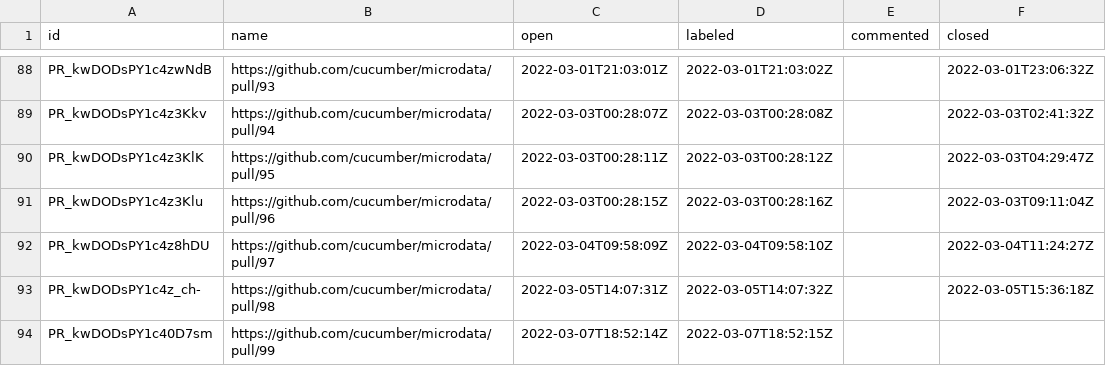
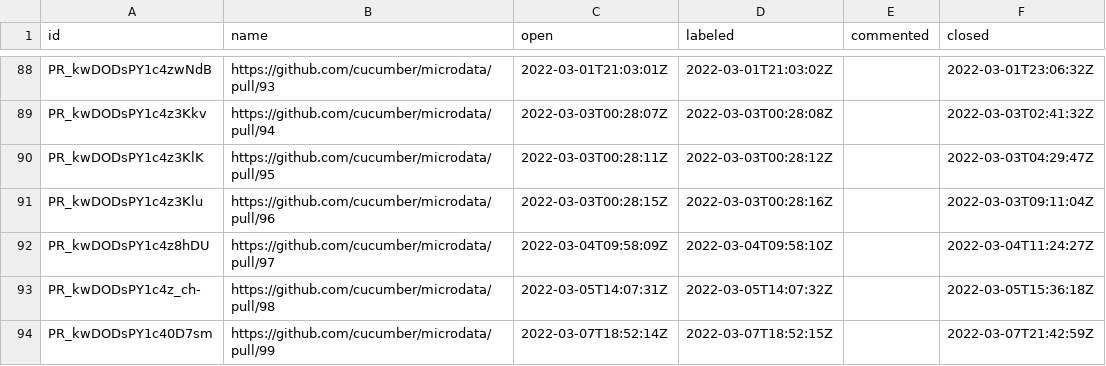
Before and after one commit to cucumber/oselvar-github-metrics, a CSV file: data/cucumber/microdata/pullRequests.csv, drawn as a sheet; only a part is shown, gaps mark what is left out.

```diff
--- a/data/cucumber/microdata/pullRequests.csv
+++ b/data/cucumber/microdata/pullRequests.csv
@@ -93,2 +93,2 @@ PR_kwDODsPY1c4z8hDU,https://github.com/cucumber/microdata/pull/97,2022-03-04T09:
 PR_kwDODsPY1c4z_ch-,https://github.com/cucumber/microdata/pull/98,2022-03-05T14:07:31Z,2022-03-05T14:07:32Z,,2022-03-05T15:36:18Z
-PR_kwDODsPY1c40D7sm,https://github.com/cucumber/microdata/pull/99,2022-03-07T18:52:14Z,2022-03-07T18:52:15Z,,
+PR_kwDODsPY1c40D7sm,https://github.com/cucumber/microdata/pull/99,2022-03-07T18:52:14Z,2022-03-07T18:52:15Z,,2022-03-07T21:42:59Z
```
